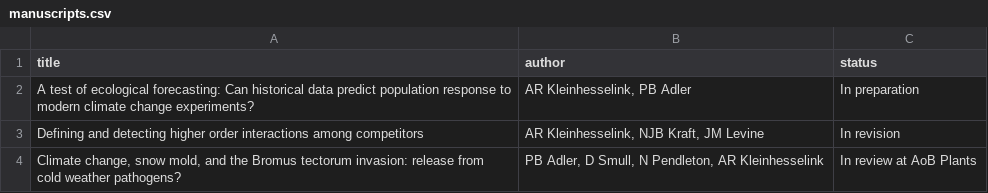
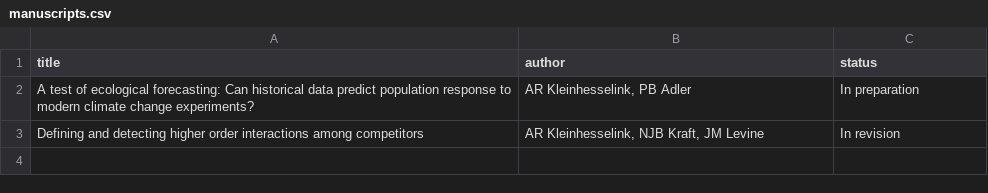
Before and after one commit to akleinhesselink/resume_cv, a CSV file: data/manuscripts.csv, drawn as a sheet.

Commit message:
Update jobs, peer reviews and pubs

```diff
--- a/data/manuscripts.csv
+++ b/data/manuscripts.csv
@@ -3,2 +3 @@ title,author,status
 "Defining and detecting higher order interactions among competitors","AR Kleinhesselink, NJB Kraft, JM Levine","In revision"
-"Climate change, snow mold, and the Bromus tectorum invasion: release from cold weather pathogens?","PB Adler, D Smull, N Pendleton, AR Kleinhesselink","In review at AoB Plants"
```
Also changed, not shown: data/job-descriptions.csv, data/job-titles.csv, 3 other files.
